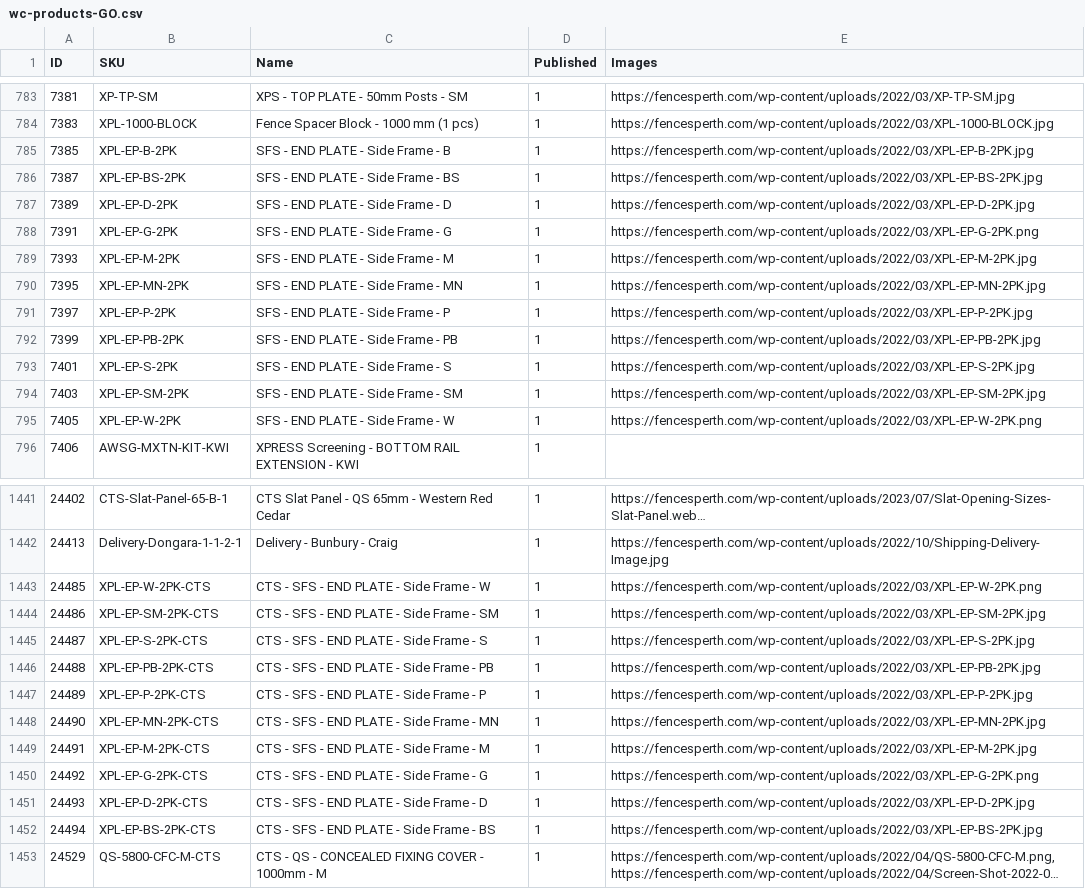
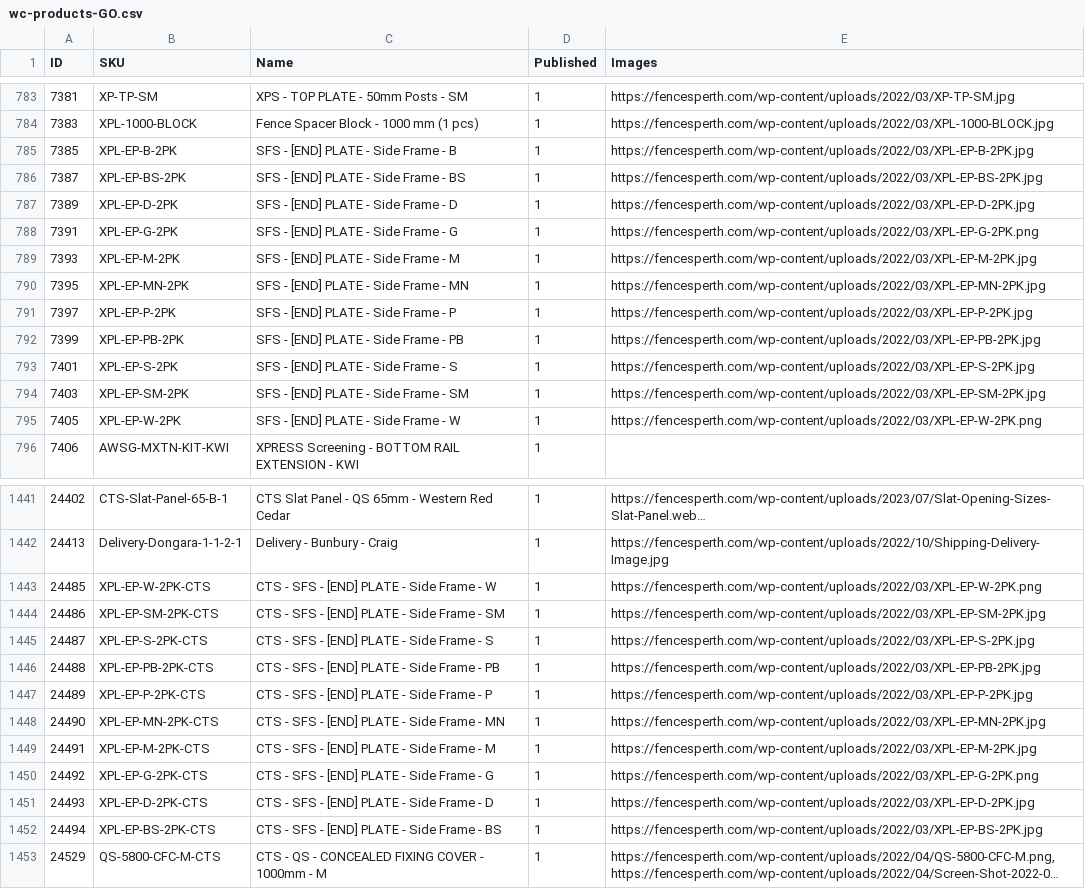
Before and after one commit to fencewebmaster/fencing, a CSV file: data/wc-products-GO.csv, drawn as a sheet; only a part is shown, gaps mark what is left out; long unchanged cells end in …; the diff covers the shown part only; the diff names each change by its address in the sheet, - before the commit and + after, or states it on an @@ line.

```diff
--- a/data/wc-products-GO.csv
+++ b/data/wc-products-GO.csv
-C785 (Name): SFS - END PLATE - Side Frame - B
+C785 (Name): SFS - [END] PLATE - Side Frame - B
-C786 (Name): SFS - END PLATE - Side Frame - BS
+C786 (Name): SFS - [END] PLATE - Side Frame - BS
-C787 (Name): SFS - END PLATE - Side Frame - D
+C787 (Name): SFS - [END] PLATE - Side Frame - D
-C788 (Name): SFS - END PLATE - Side Frame - G
+C788 (Name): SFS - [END] PLATE - Side Frame - G
-C789 (Name): SFS - END PLATE - Side Frame - M
+C789 (Name): SFS - [END] PLATE - Side Frame - M
-C790 (Name): SFS - END PLATE - Side Frame - MN
+C790 (Name): SFS - [END] PLATE - Side Frame - MN
-C791 (Name): SFS - END PLATE - Side Frame - P
+C791 (Name): SFS - [END] PLATE - Side Frame - P
-C792 (Name): SFS - END PLATE - Side Frame - PB
+C792 (Name): SFS - [END] PLATE - Side Frame - PB
-C793 (Name): SFS - END PLATE - Side Frame - S
+C793 (Name): SFS - [END] PLATE - Side Frame - S
-C794 (Name): SFS - END PLATE - Side Frame - SM
+C794 (Name): SFS - [END] PLATE - Side Frame - SM
-C795 (Name): SFS - END PLATE - Side Frame - W
+C795 (Name): SFS - [END] PLATE - Side Frame - W
-C1443 (Name): CTS - SFS - END PLATE - Side Frame - W
+C1443 (Name): CTS - SFS - [END] PLATE - Side Frame - W
-C1444 (Name): CTS - SFS - END PLATE - Side Frame - SM
+C1444 (Name): CTS - SFS - [END] PLATE - Side Frame - SM
-C1445 (Name): CTS - SFS - END PLATE - Side Frame - S
+C1445 (Name): CTS - SFS - [END] PLATE - Side Frame - S
-C1446 (Name): CTS - SFS - END PLATE - Side Frame - PB
+C1446 (Name): CTS - SFS - [END] PLATE - Side Frame - PB
-C1447 (Name): CTS - SFS - END PLATE - Side Frame - P
+C1447 (Name): CTS - SFS - [END] PLATE - Side Frame - P
-C1448 (Name): CTS - SFS - END PLATE - Side Frame - MN
+C1448 (Name): CTS - SFS - [END] PLATE - Side Frame - MN
-C1449 (Name): CTS - SFS - END PLATE - Side Frame - M
+C1449 (Name): CTS - SFS - [END] PLATE - Side Frame - M
-C1450 (Name): CTS - SFS - END PLATE - Side Frame - G
+C1450 (Name): CTS - SFS - [END] PLATE - Side Frame - G
-C1451 (Name): CTS - SFS - END PLATE - Side Frame - D
+C1451 (Name): CTS - SFS - [END] PLATE - Side Frame - D
-C1452 (Name): CTS - SFS - END PLATE - Side Frame - BS
+C1452 (Name): CTS - SFS - [END] PLATE - Side Frame - BS
```
Also changed, not shown: 36 edited cells elsewhere in this file, 32 other files.
